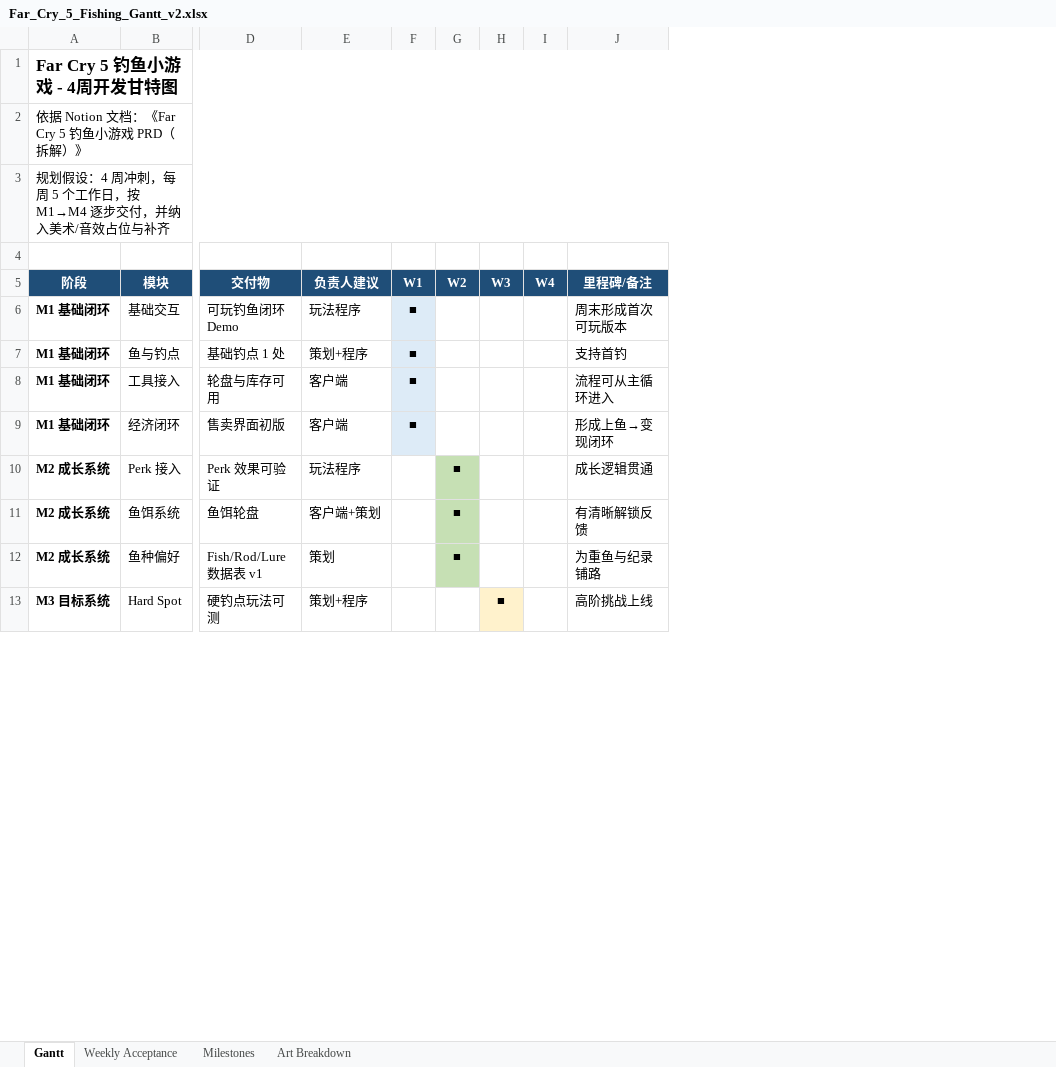
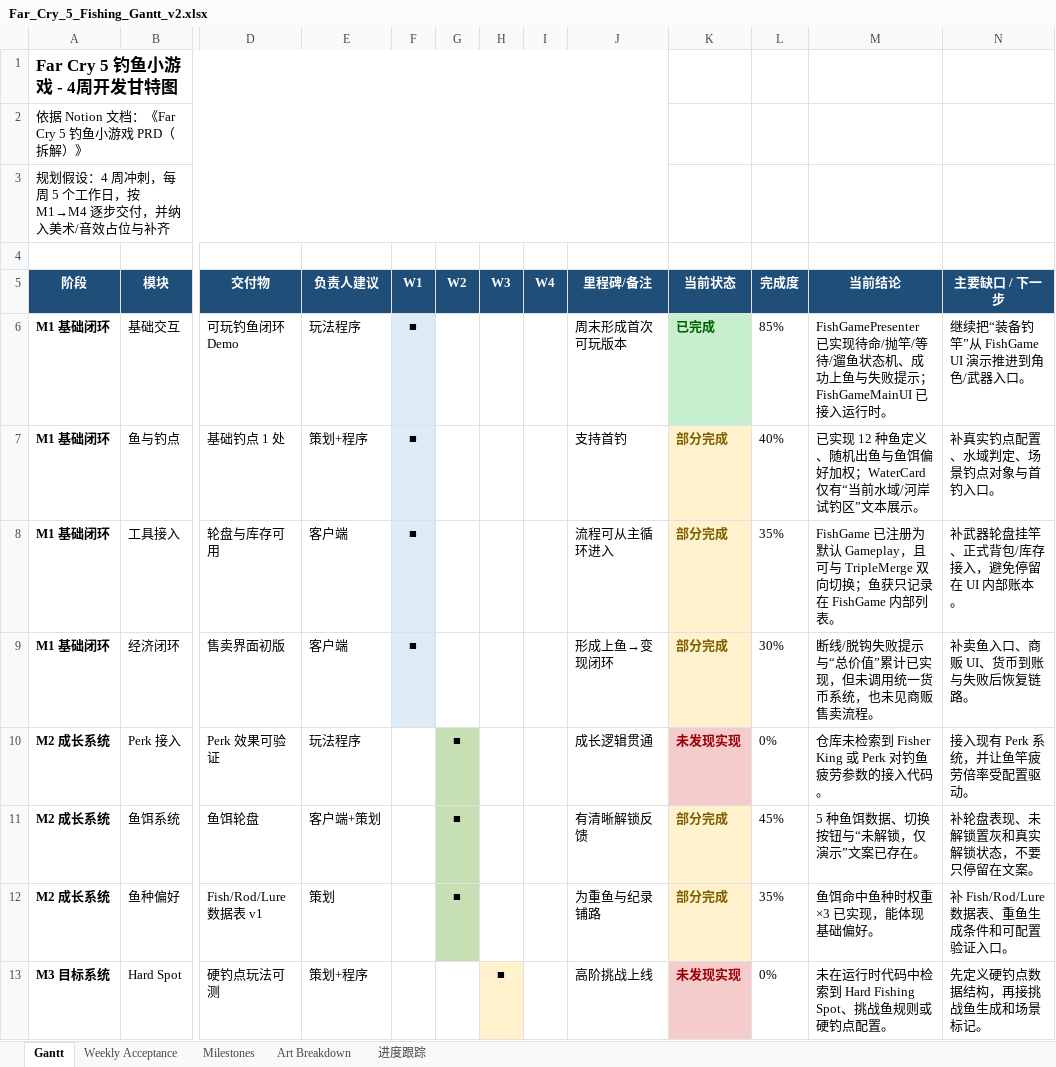
Before and after one commit to SoloGameCreater/XProject, an Excel workbook: XProject/Docs/Far_Cry_5_Fishing_Gantt_v2.xlsx, sheet Gantt, drawn as a sheet; only a part is shown, gaps mark what is left out; values as stored, in another font and other column widths than the file's, no borders; charts and pictures not drawn; the diff names each change by its address in the sheet, - before the commit and + after, or states it on an @@ line.

```diff
--- a/XProject/Docs/Far_Cry_5_Fishing_Gantt_v2.xlsx (sheet Gantt)
+++ b/XProject/Docs/Far_Cry_5_Fishing_Gantt_v2.xlsx (sheet Gantt)
+sheet tab: 进度跟踪
+column K (当前状态), rows 6-13: 已完成 | 部分完成 | 部分完成 | 部分完成 | 未发现实现 | 部分完成 | 部分完成 | 未发现实现
+column L (完成度), rows 6-13: 85% | 40% | 35% | 30% | 0% | 45% | 35% | 0%
+column M (当前结论), rows 6-13: FishGamePresenter 已实现待命/抛竿/等待/遛鱼状态机、成功上鱼与失败提示；FishGameMainUI 已接入运行时。 | 已实现 12 种鱼定义、随机出鱼与鱼饵偏好加权；WaterCard 仅有“当前水域/河岸试钓区”文本展示。 | FishGame 已注册为默认 Gameplay，且可与 TripleMerge 双向切换；鱼获只记录在 FishGame 内部列表。 | 断线/脱钩失败提示与“总价值”累计已实现，但未调用统一货币系统，也未见商贩售卖流程。 | 仓库未检索到 Fisher King 或 Perk 对钓鱼疲劳参数的接入代码。 | 5 种鱼饵数据、切换按钮与“未解锁，仅演示”文案已存在。 | 鱼饵命中鱼种时权重×3 已实现，能体现基础偏好。 | 未在运行时代码中检索到 Hard Fishing Spot、挑战鱼规则或硬钓点配置。
+column N (主要缺口 / 下一步), rows 6-13: 继续把“装备钓竿”从 FishGame UI 演示推进到角色/武器入口。 | 补真实钓点配置、水域判定、场景钓点对象与首钓入口。 | 补武器轮盘挂竿、正式背包/库存接入，避免停留在 UI 内部账本。 | 补卖鱼入口、商贩 UI、货币到账与失败后恢复链路。 | 接入现有 Perk 系统，并让鱼竿疲劳倍率受配置驱动。 | 补轮盘表现、未解锁置灰和真实解锁状态，不要只停留在文案。 | 补 Fish/Rod/Lure 数据表、重鱼生成条件和可配置验证入口。 | 先定义硬钓点数据结构，再接挑战鱼生成和场景标记。
```
Also changed, not shown: charts or pictures.
